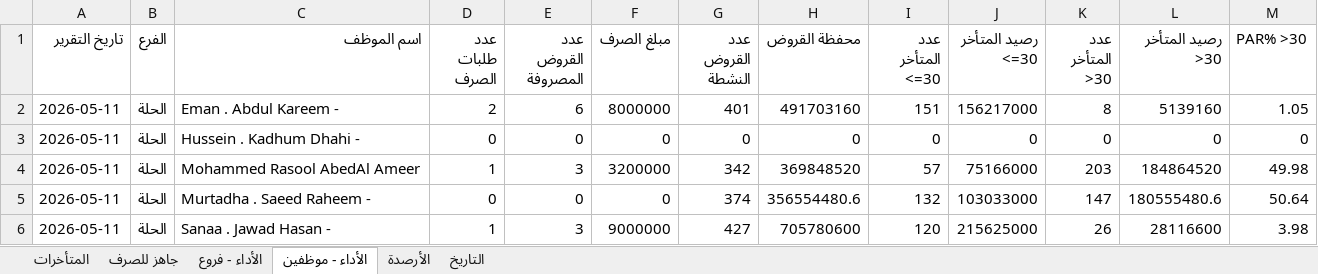
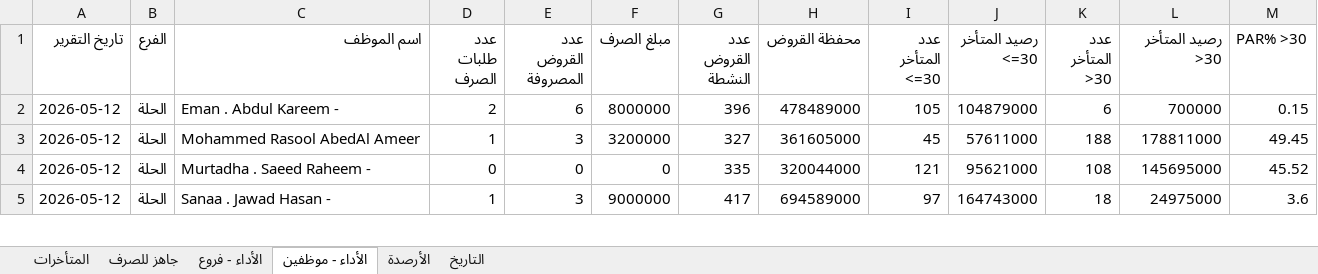
Before and after one commit to fahaD22-sys/amalkom-dashboard, an Excel workbook: output/dashboard_output.xlsx, sheet الأداء - موظفين, drawn as a sheet; only a part is shown; values as stored, in another font and other column widths than the file's, no borders; removed rows and columns are numbered as before the commit, all else as after; the diff covers the shown part only; the diff names each change by its address in the sheet, - before the commit and + after, or states it on an @@ line.

Commit message:
update

```diff
--- a/output/dashboard_output.xlsx (sheet الأداء - موظفين)
+++ b/output/dashboard_output.xlsx (sheet الأداء - موظفين)
-A2 (تاريخ التقرير): 2026-05-11
+A2 (تاريخ التقرير): 2026-05-12
-G2 (عدد القروض النشطة): 401
+G2 (عدد القروض النشطة): 396
-H2 (محفظة القروض): 491703160
+H2 (محفظة القروض): 478489000
-I2 (عدد المتأخر <=30): 151
+I2 (عدد المتأخر <=30): 105
-J2 (رصيد المتأخر <=30): 156217000
+J2 (رصيد المتأخر <=30): 104879000
-K2 (عدد المتأخر >30): 8
+K2 (عدد المتأخر >30): 6
-L2 (رصيد المتأخر >30): 5139160
+L2 (رصيد المتأخر >30): 700000
-M2 (PAR% >30): 1.05
+M2 (PAR% >30): 0.15
-row 3: 2026-05-11 | الحلة | Hussein . Kadhum Dhahi - | 0 | 0 | 0 | 0 | 0 | 0 | 0 | 0 | 0 | 0
-A3:A5 (تاريخ التقرير): 2026-05-11
+A3:A5 (تاريخ التقرير): 2026-05-12
-G3 (عدد القروض النشطة): 342
+G3 (عدد القروض النشطة): 327
-H3 (محفظة القروض): 369848520
+H3 (محفظة القروض): 361605000
-I3 (عدد المتأخر <=30): 57
+I3 (عدد المتأخر <=30): 45
-J3 (رصيد المتأخر <=30): 75166000
+J3 (رصيد المتأخر <=30): 57611000
-K3 (عدد المتأخر >30): 203
+K3 (عدد المتأخر >30): 188
-L3 (رصيد المتأخر >30): 184864520
+L3 (رصيد المتأخر >30): 178811000
-M3 (PAR% >30): 49.98
+M3 (PAR% >30): 49.45
-G4 (عدد القروض النشطة): 374
+G4 (عدد القروض النشطة): 335
-H4 (محفظة القروض): 356554480.6
+H4 (محفظة القروض): 320044000
-I4 (عدد المتأخر <=30): 132
+I4 (عدد المتأخر <=30): 121
-J4 (رصيد المتأخر <=30): 103033000
+J4 (رصيد المتأخر <=30): 95621000
-K4 (عدد المتأخر >30): 147
+K4 (عدد المتأخر >30): 108
-L4 (رصيد المتأخر >30): 180555480.6
+L4 (رصيد المتأخر >30): 145695000
-M4 (PAR% >30): 50.64
+M4 (PAR% >30): 45.52
-G5 (عدد القروض النشطة): 427
+G5 (عدد القروض النشطة): 417
-H5 (محفظة القروض): 705780600
+H5 (محفظة القروض): 694589000
-I5 (عدد المتأخر <=30): 120
+I5 (عدد المتأخر <=30): 97
-J5 (رصيد المتأخر <=30): 215625000
+J5 (رصيد المتأخر <=30): 164743000
-K5 (عدد المتأخر >30): 26
+K5 (عدد المتأخر >30): 18
-L5 (رصيد المتأخر >30): 28116600
+L5 (رصيد المتأخر >30): 24975000
-M5 (PAR% >30): 3.98
+M5 (PAR% >30): 3.6
```
Also changed, not shown: 1 added row, 5 removed rows and 146 edited cells elsewhere in this sheet, sheet الأداء - فروع, sheet التاريخ, sheet المتأخرات.
